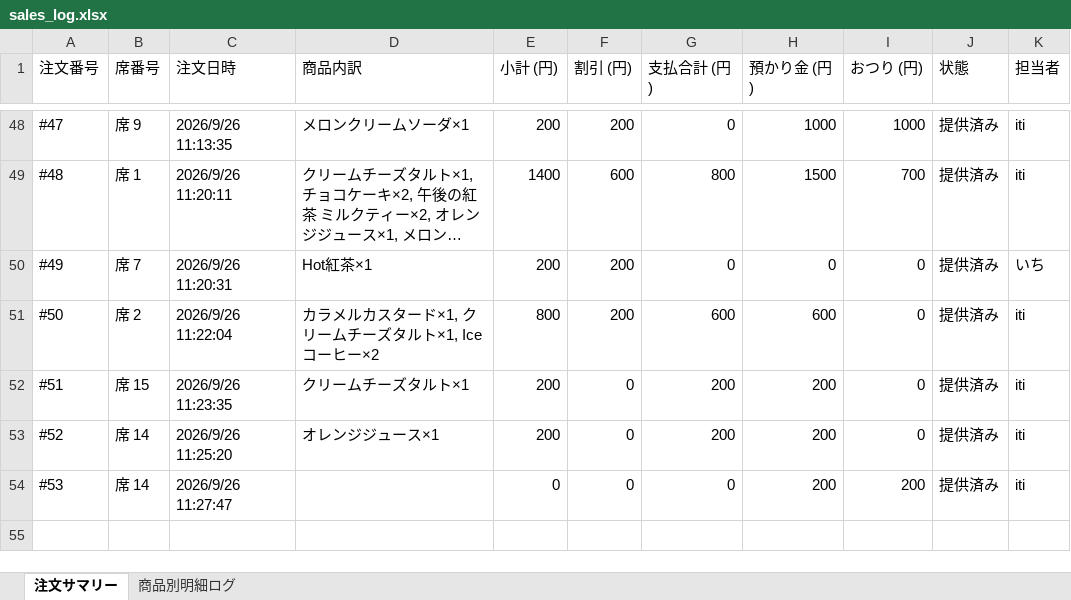
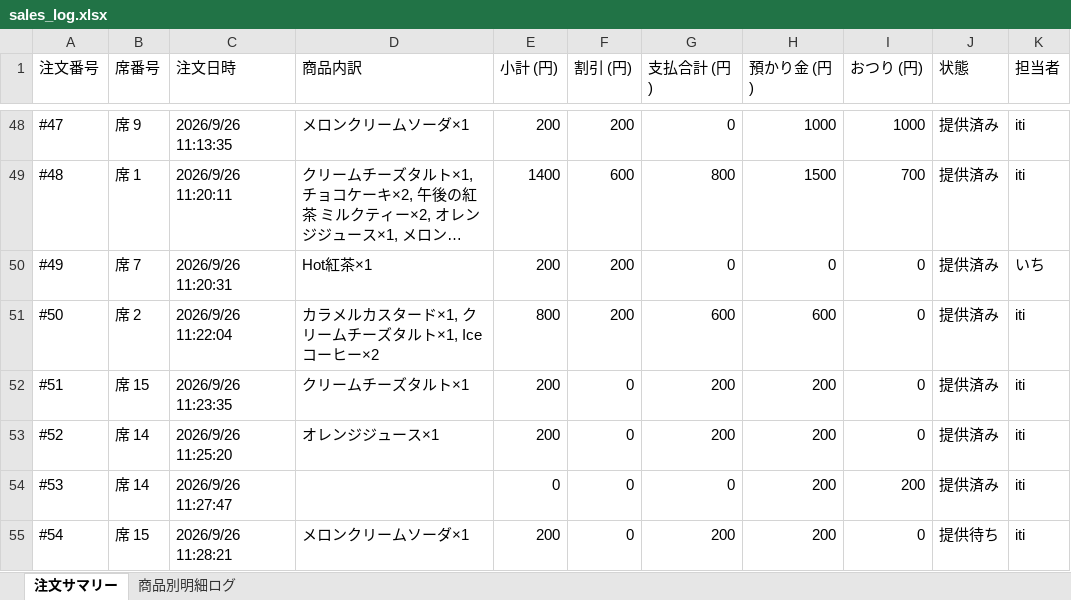
Before and after one commit to issei-desu/olive, an Excel workbook: sales_log.xlsx, sheet 注文サマリー, drawn as a sheet; only a part is shown, gaps mark what is left out; long unchanged cells end in …; values as stored, in another font and other column widths than the file's, no borders; the diff names each change by its address in the sheet, - before the commit and + after, or states it on an @@ line.

Commit message:
Auto-sync sales log to Excel via POS

```diff
--- a/sales_log.xlsx (sheet 注文サマリー)
+++ b/sales_log.xlsx (sheet 注文サマリー)
+row 55: #54 | 席 15 | 2026/9/26 11:28:21 | メロンクリームソーダ×1 | 200 | 0 | 200 | 200 | 0 | 提供待ち | iti
```
Also changed, not shown: sheet 商品別明細ログ.
